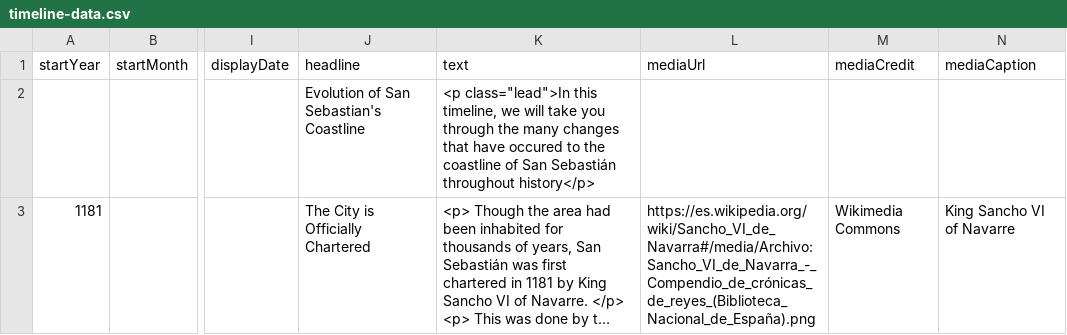
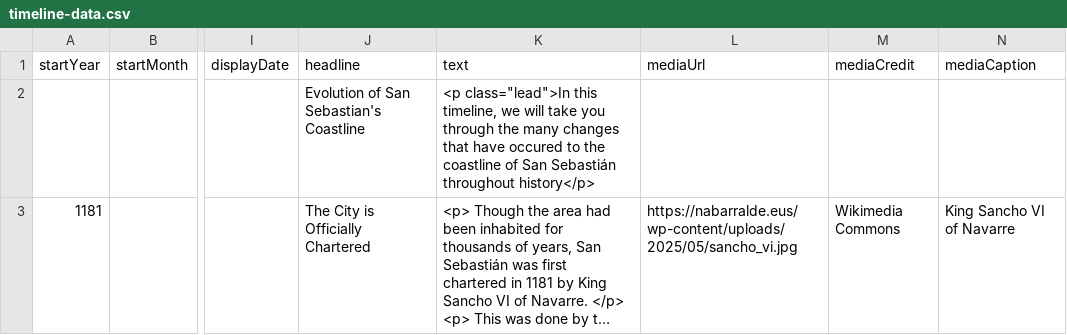
Before and after one commit to DeustoKom/MSGW25-template, a CSV file: docs/donostia-natura/timeline-data.csv, drawn as a sheet; only a part is shown, gaps mark what is left out; long unchanged cells end in …; the diff covers the shown part only; the diff names each change by its address in the sheet, - before the commit and + after, or states it on an @@ line.

Commit message:
Add files via upload
moremoremore

```diff
--- a/docs/donostia-natura/timeline-data.csv
+++ b/docs/donostia-natura/timeline-data.csv
-L3 (mediaUrl): https://es.wikipedia.org/wiki/Sancho_VI_de_Navarra#/media/Archivo:Sancho_VI_de_Navarra_-_Compendio_de_crónicas_de_reyes_(Biblioteca_Nacional_de_España).png
+L3 (mediaUrl): https://nabarralde.eus/wp-content/uploads/2025/05/sancho_vi.jpg
```
Also changed, not shown: 1 edited cell elsewhere in this file.
